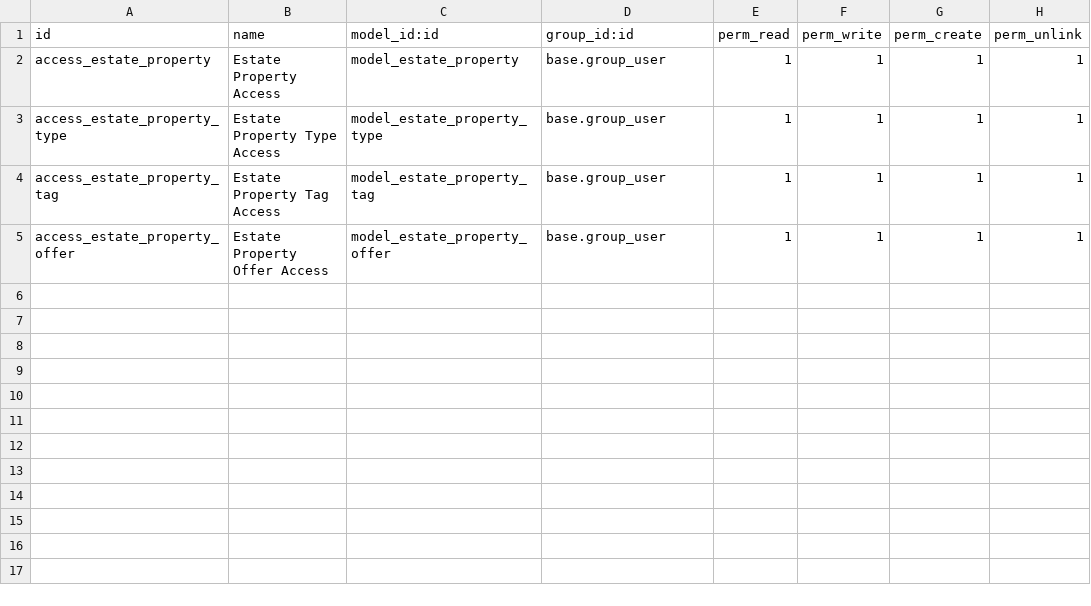
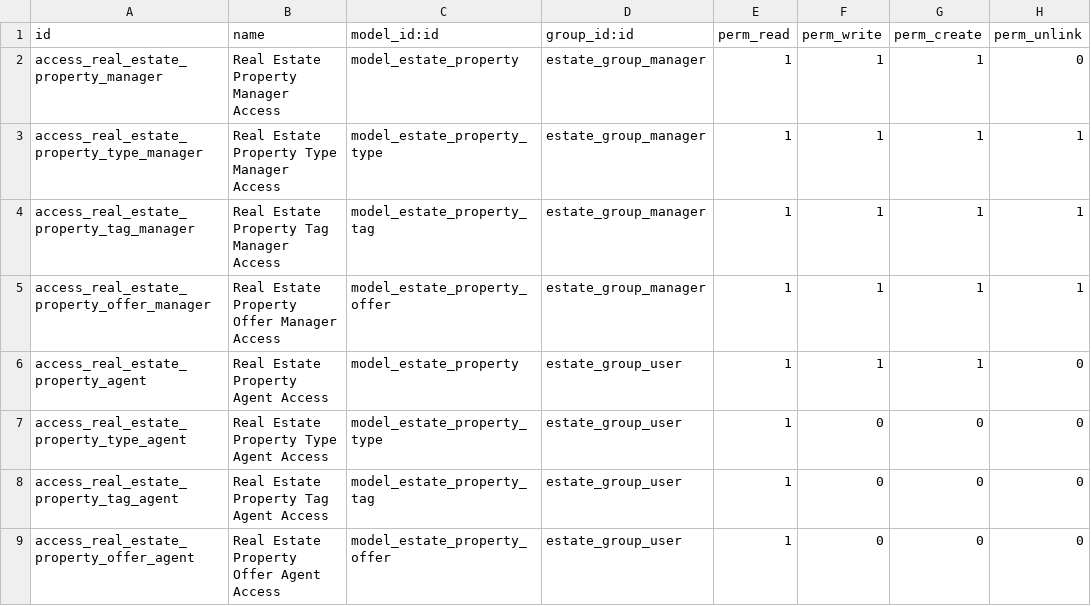
Before and after one commit to ijcode17/getting-started, a CSV file: estate/security/ir.model.access.csv, drawn as a sheet.

Commit message:
[ADD] estate: add restrict access to data

```diff
--- a/estate/security/ir.model.access.csv
+++ b/estate/security/ir.model.access.csv
@@ -1,5 +1,9 @@
 id,name,model_id:id,group_id:id,perm_read,perm_write,perm_create,perm_unlink
-access_estate_property,Estate Property Access,model_estate_property,base.group_user,1,1,1,1
-access_estate_property_type,Estate Property Type Access,model_estate_property_type,base.group_user,1,1,1,1
-access_estate_property_tag,Estate Property Tag Access,model_estate_property_tag,base.group_user,1,1,1,1
-access_estate_property_offer,Estate Property Offer Access,model_estate_property_offer,base.group_user,1,1,1,1
+access_real_estate_property_manager,Real Estate Property Manager Access,model_estate_property,estate_group_manager,1,1,1,0
+access_real_estate_property_type_manager,Real Estate Property Type Manager Access,model_estate_property_type,estate_group_manager,1,1,1,1
+access_real_estate_property_tag_manager,Real Estate Property Tag Manager Access,model_estate_property_tag,estate_group_manager,1,1,1,1
+access_real_estate_property_offer_manager,Real Estate Property Offer Manager Access,model_estate_property_offer,estate_group_manager,1,1,1,1
+access_real_estate_property_agent,Real Estate Property Agent Access,model_estate_property,estate_group_user,1,1,1,0
+access_real_estate_property_type_agent,Real Estate Property Type Agent Access,model_estate_property_type,estate_group_user,1,0,0,0
+access_real_estate_property_tag_agent,Real Estate Property Tag Agent Access,model_estate_property_tag,estate_group_user,1,0,0,0
+access_real_estate_property_offer_agent,Real Estate Property Offer Agent Access,model_estate_property_offer,estate_group_user,1,0,0,0
```
Also changed, not shown: 6 other files.
